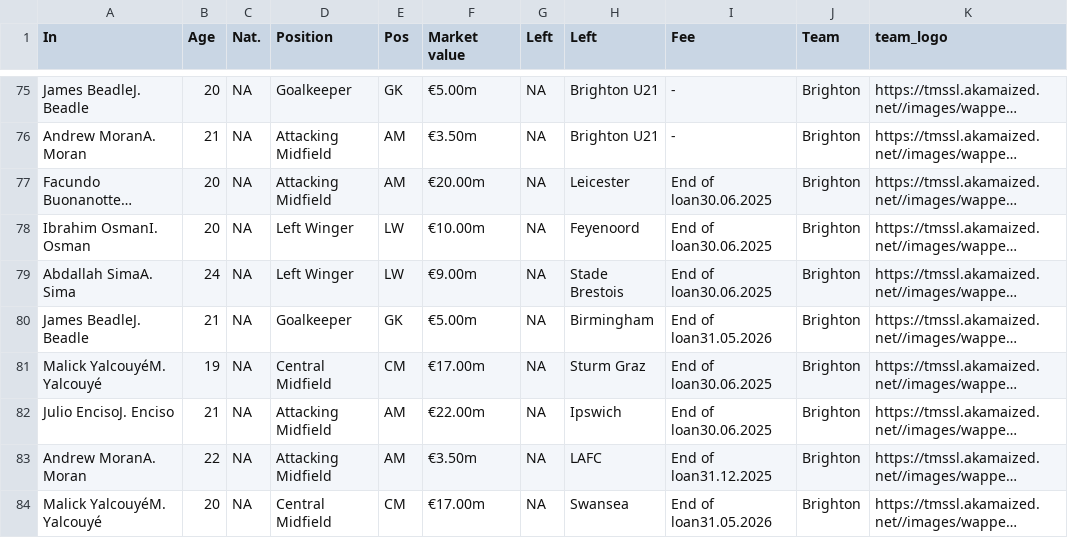
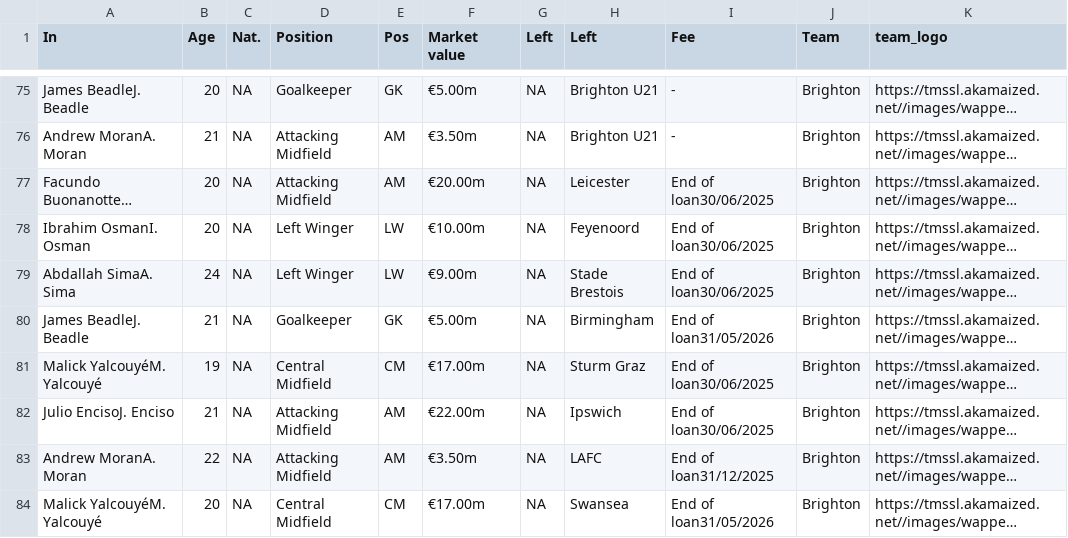
Before and after one commit to harikrishna19/Posit-Table-Contest-2025, a CSV file: data/pl_incomings.csv, drawn as a sheet; only a part is shown, gaps mark what is left out; long unchanged cells end in …; the diff covers the shown part only; the diff names each change by its address in the sheet, - before the commit and + after, or states it on an @@ line.

```diff
--- a/data/pl_incomings.csv
+++ b/data/pl_incomings.csv
-I77:I79 (Fee): End of loan30.06.2025
+I77:I79 (Fee): End of loan30/06/2025
-I80 (Fee): End of loan31.05.2026
+I80 (Fee): End of loan31/05/2026
-I81:I82 (Fee): End of loan30.06.2025
+I81:I82 (Fee): End of loan30/06/2025
-I83 (Fee): End of loan31.12.2025
+I83 (Fee): End of loan31/12/2025
-I84 (Fee): End of loan31.05.2026
+I84 (Fee): End of loan31/05/2026
```
Also changed, not shown: 146 edited cells elsewhere in this file, data/pl_outgoings.csv, 2 other files.
